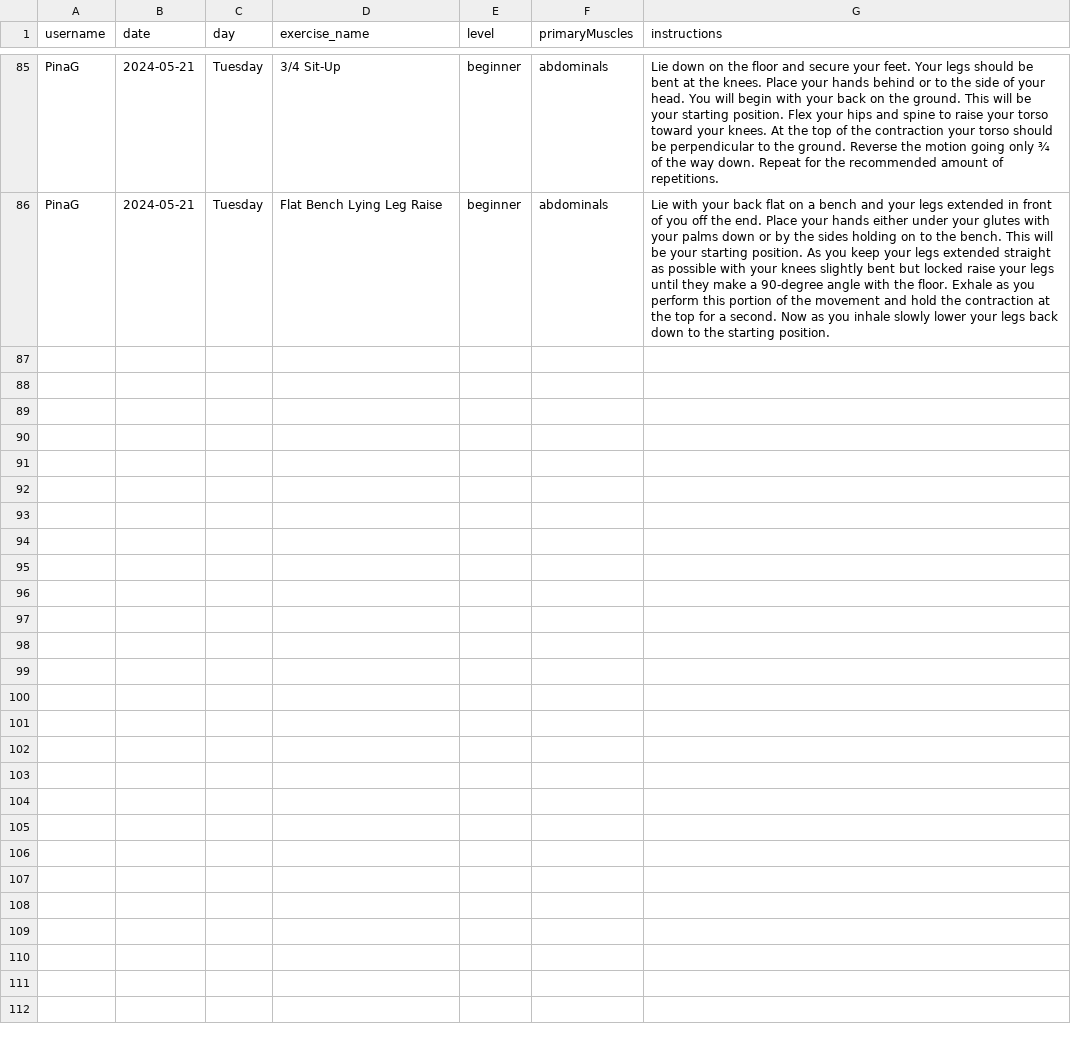
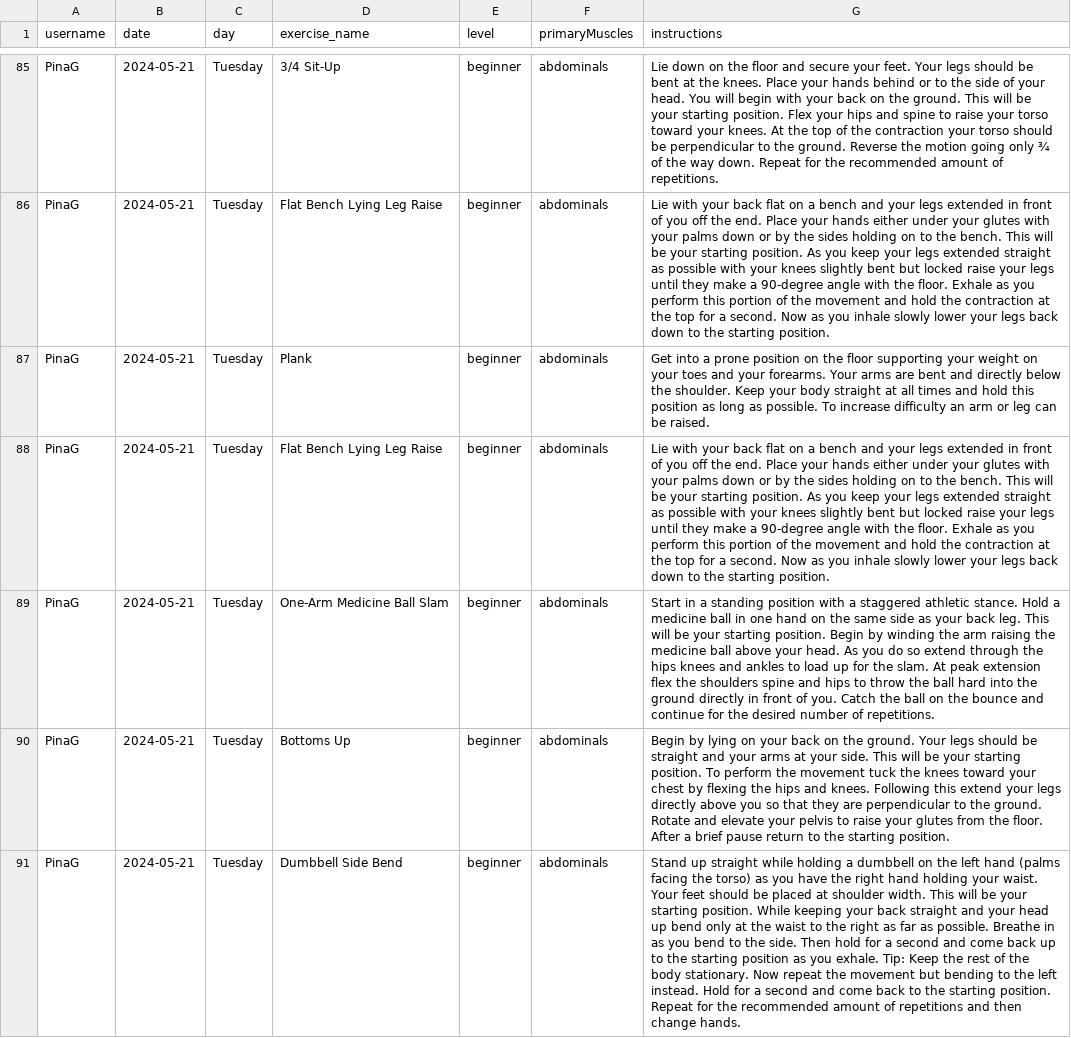
Before and after one commit to PinaGallo/Fit_Through_College_Data, a CSV file: user_training_plans.csv, drawn as a sheet; only a part is shown, gaps mark what is left out; the diff names each change by its address in the sheet, - before the commit and + after, or states it on an @@ line.

Commit message:
Updated user training plans

```diff
--- a/user_training_plans.csv
+++ b/user_training_plans.csv
+row 87: PinaG | 2024-05-21 | Tuesday | Plank | beginner | abdominals | Get into a prone position on the floor supporting your weight on your toes and your forearms. Your arms are bent and directly below the shoulder. Keep your body straight at all times and hold this position as long as possible. To increase difficulty an arm or leg can be raised.
+row 88: PinaG | 2024-05-21 | Tuesday | Flat Bench Lying Leg Raise | beginner | abdominals | Lie with your back flat on a bench and your legs extended in front of you off the end. Place your hands either under your glutes with your palms down or by the sides holding on to the bench. This will be your starting position. As you keep your legs extended straight as possible with your knees slightly bent but locked raise your legs until they make a 90-degree angle with the floor. Exhale as you perform this portion of the movement and hold the contraction at the top for a second. Now as you inhale slowly lower your legs back down to the starting position.
+row 89: PinaG | 2024-05-21 | Tuesday | One-Arm Medicine Ball Slam | beginner | abdominals | Start in a standing position with a staggered athletic stance. Hold a medicine ball in one hand on the same side as your back leg. This will be your starting position. Begin by winding the arm raising the medicine ball above your head. As you do so extend through the hips knees and ankles to load up for the slam. At peak extension flex the shoulders spine and hips to throw the ball hard into the ground directly in front of you. Catch the ball on the bounce and continue for the desired number of repetitions.
+row 90: PinaG | 2024-05-21 | Tuesday | Bottoms Up | beginner | abdominals | Begin by lying on your back on the ground. Your legs should be straight and your arms at your side. This will be your starting position. To perform the movement tuck the knees toward your chest by flexing the hips and knees. Following this extend your legs directly above you so that they are perpendicular to the ground. Rotate and elevate your pelvis to raise your glutes from the floor. After a brief pause return to the starting position.
+row 91: PinaG | 2024-05-21 | Tuesday | Dumbbell Side Bend | beginner | abdominals | Stand up straight while holding a dumbbell on the left hand (palms facing the torso) as you have the right hand holding your waist. Your feet should be placed at shoulder width. This will be your starting position. While keeping your back straight and your head up bend only at the waist to the right as far as possible. Breathe in as you bend to the side. Then hold for a second and come back up to the starting position as you exhale. Tip: Keep the rest of the body stationary. Now repeat the movement but bending to the left instead. Hold for a second and come back to the starting position. Repeat for the recommended amount of repetitions and then change hands.
```
